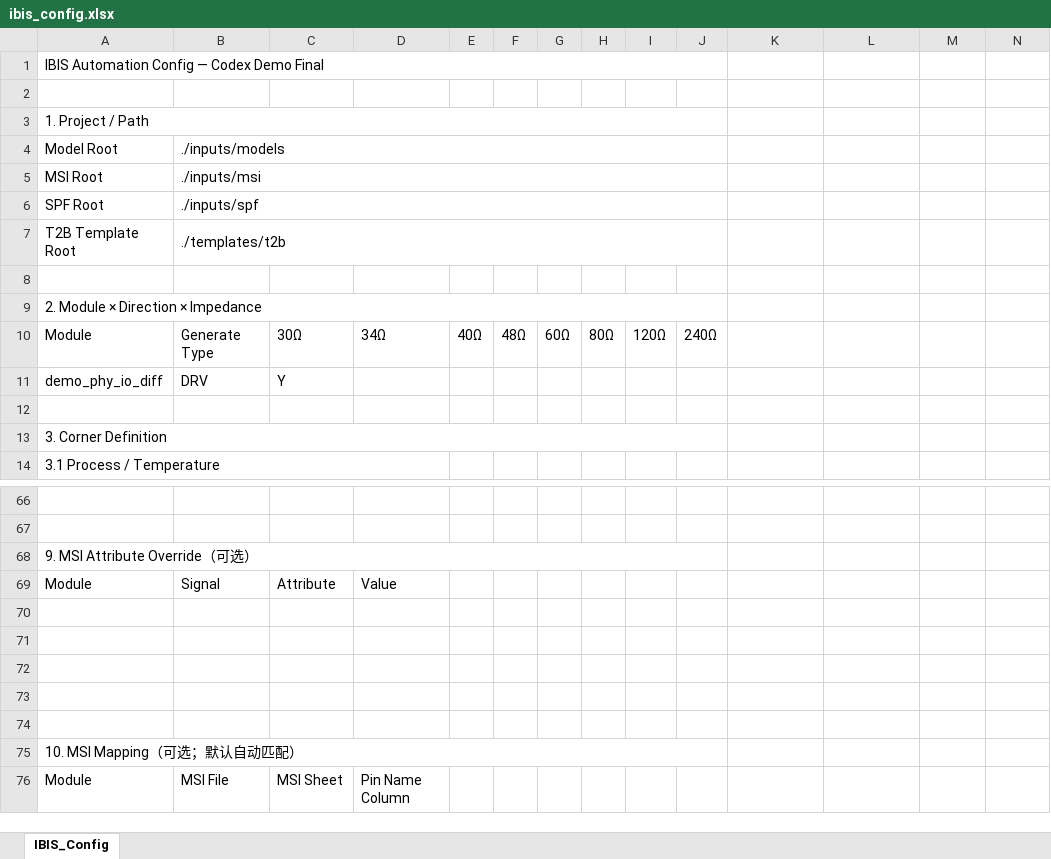
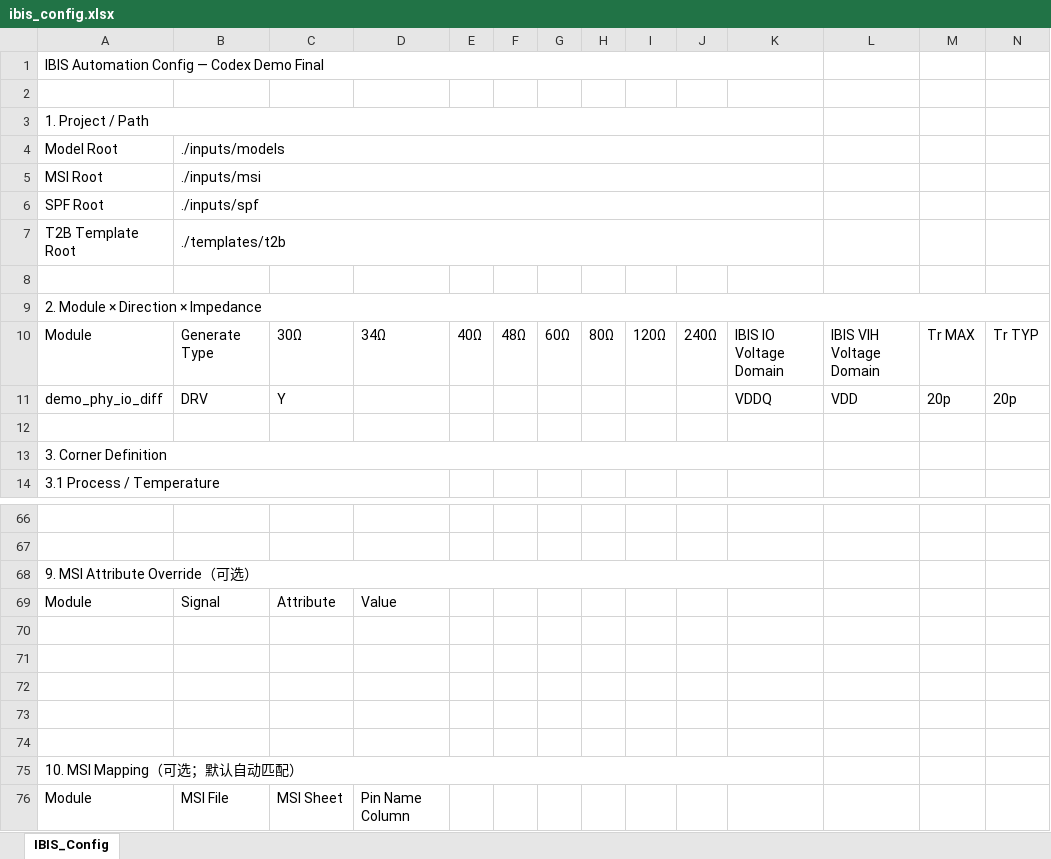
Before and after one commit to sy2004300/ibis_env, an Excel workbook: IBIS_Codex_READY_FOR_T2B_Package/inputs/config/ibis_config.xlsx, sheet IBIS_Config, drawn as a sheet; only a part is shown, gaps mark what is left out; values as stored, in another font and other column widths than the file's, no cell formats; removed rows and columns are numbered as before the commit, all else as after; rows hold the shown columns only; the diff covers the shown part only; the diff names each change by its address in the sheet, - before the commit and + after, or states it on an @@ line.

```diff
--- a/IBIS_Codex_READY_FOR_T2B_Package/inputs/config/ibis_config.xlsx (sheet IBIS_Config)
+++ b/IBIS_Codex_READY_FOR_T2B_Package/inputs/config/ibis_config.xlsx (sheet IBIS_Config)
-A1:J1 merged
+A1:K1 merged
-A3:J3 merged
+A3:K3 merged
-B4:J4 merged
+B4:K4 merged
-B5:J5 merged
+B5:K5 merged
-B6:J6 merged
+B6:K6 merged
-B7:J7 merged
+B7:K7 merged
-A9:J9 merged
+A9:R9 merged
-K10: (empty)
+K10: IBIS IO Voltage Domain
-L10: (empty)
+L10: IBIS VIH Voltage Domain
-M10: (empty)
+M10: Tr MAX
-N10: (empty)
+N10: Tr TYP
-row 11: demo_phy_io_diff | DRV | Y
+row 11: demo_phy_io_diff | DRV | Y |  |  |  |  |  |  |  | VDDQ | VDD | 20p | 20p
-A13:J13 merged
+A13:K13 merged
-A68:J68 merged
+A68:K68 merged
-A75:J75 merged
+A75:K75 merged
```
Also changed, not shown: 4 edited cells and merged cells elsewhere in this sheet, cell formats, 8 other files.
